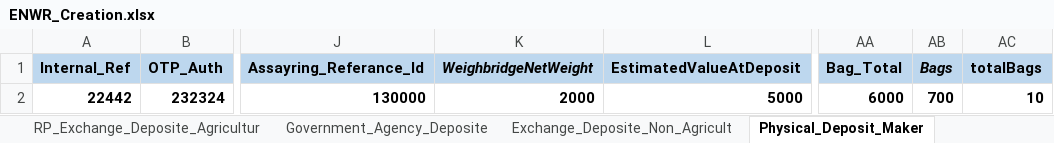
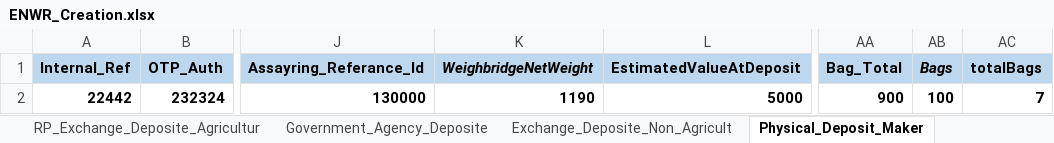
Before and after one commit to Abhishekthasal/COUNTRYWIDE-COMMODITY-REPOSITORY-LIMITED, an Excel workbook: Data/ENWR_Creation.xlsx, sheet Physical_Deposit_Maker, drawn as a sheet; only a part is shown, gaps mark what is left out; values as stored, in another font and other column widths than the file's, no borders; the diff names each change by its address in the sheet, - before the commit and + after, or states it on an @@ line.

```diff
--- a/Data/ENWR_Creation.xlsx (sheet Physical_Deposit_Maker)
+++ b/Data/ENWR_Creation.xlsx (sheet Physical_Deposit_Maker)
-K2 (WeighbridgeNetWeight): 2000
+K2 (WeighbridgeNetWeight): 1190
-AA2 (Bag_Total): 6000
+AA2 (Bag_Total): 900
-AB2 (Bags): 700
+AB2 (Bags): 100
-AC2 (totalBags): 10
+AC2 (totalBags): 7
```
Also changed, not shown: sheet RP_Deposite_Request_Agriculture, sheet RP_Exchange_Deposite_Agricultur, sheet Deposite_Assayer_Maker, Data/Margin_Depledge.xlsx, Data/Margin_Pledge.xlsx, 48 other files.
